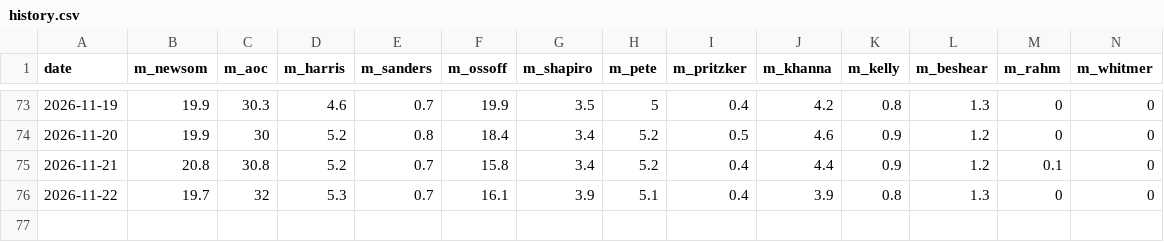
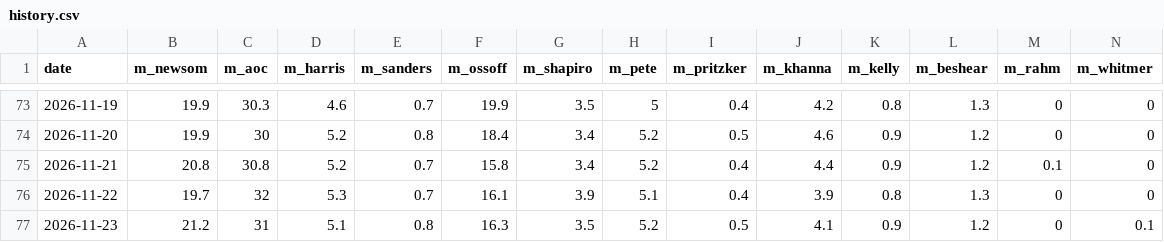
Before and after one commit to driscollglobe/2028-machine, a CSV file: history.csv, drawn as a sheet; only a part is shown, gaps mark what is left out; rows hold the shown columns only; the diff names each change by its address in the sheet, - before the commit and + after, or states it on an @@ line.

```diff
--- a/history.csv
+++ b/history.csv
+row 77: 2026-11-23 | 21.2 | 31 | 5.1 | 0.8 | 16.3 | 3.5 | 5.2 | 0.5 | 4.1 | 0.9 | 1.2 | 0 | 0.1
```
Also changed, not shown: attention.csv, 30 other files.
